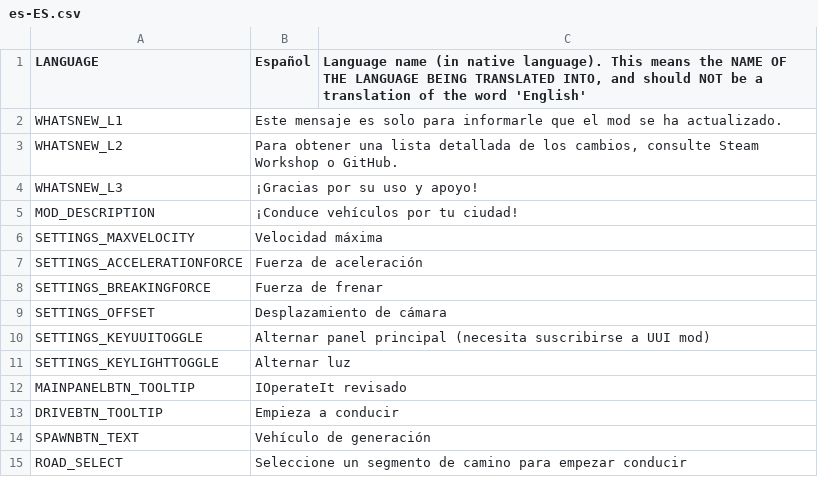
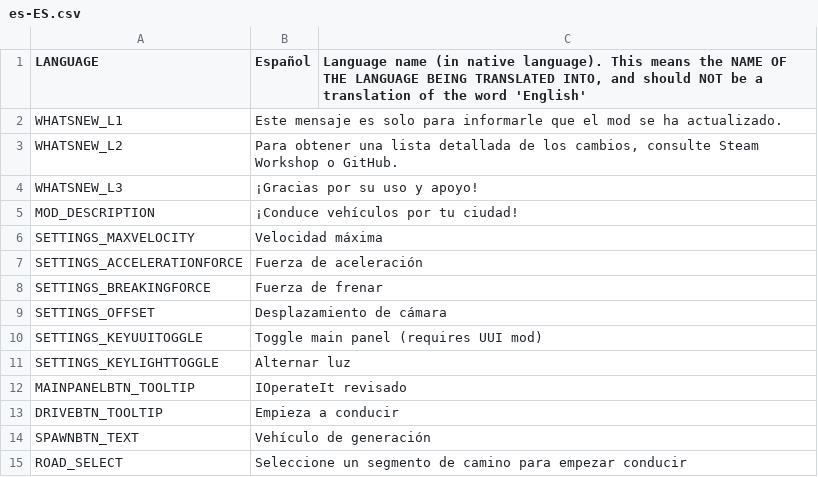
Before and after one commit to will258012/IOperateItRevisited, a CSV file: IOperateIt/Translations/es-ES.csv, drawn as a sheet.

Commit message:
New translations en-en.csv (Spanish)

```diff
--- a/IOperateIt/Translations/es-ES.csv
+++ b/IOperateIt/Translations/es-ES.csv
@@ -9,3 +9,3 @@
 "SETTINGS_OFFSET","Desplazamiento de cámara",""
-"SETTINGS_KEYUUITOGGLE","Alternar panel principal (necesita suscribirse a UUI mod)",""
+"SETTINGS_KEYUUITOGGLE","Toggle main panel (requires UUI mod)",""
 "SETTINGS_KEYLIGHTTOGGLE","Alternar luz",""
```
